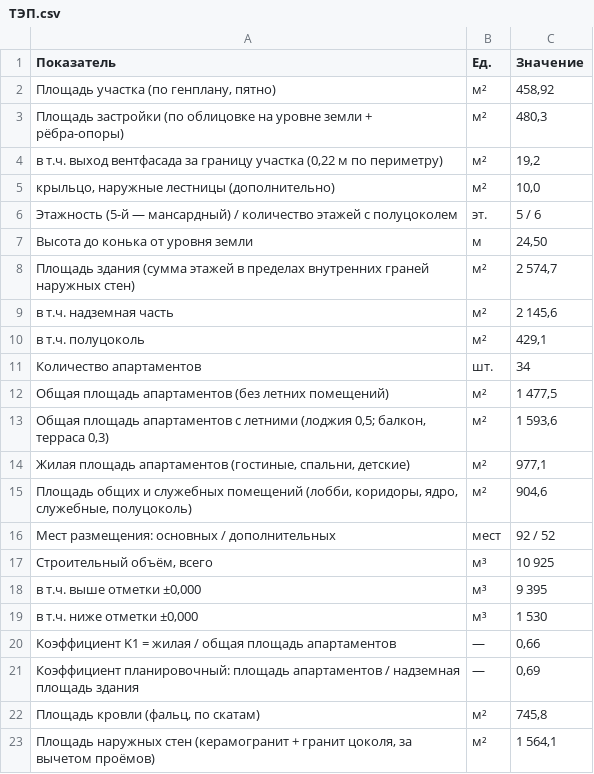
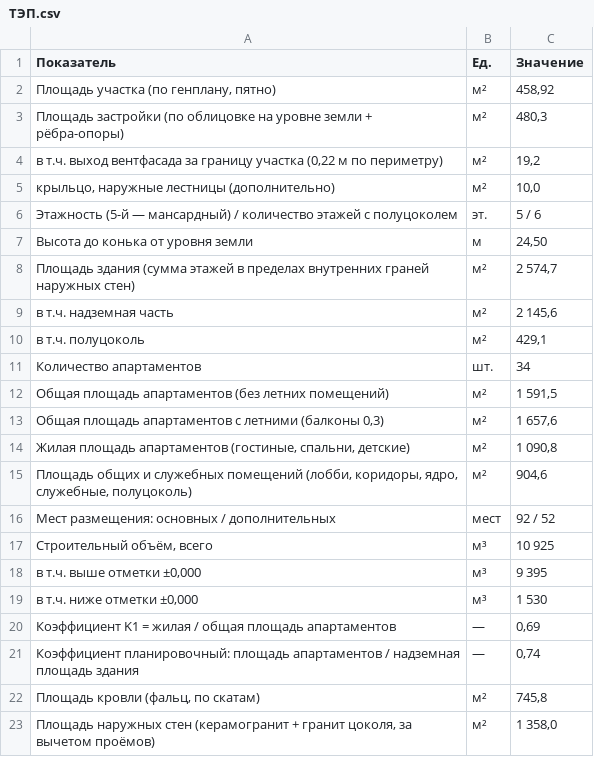
Before and after one commit to ayupov0/ala-too, a CSV file: csv/ТЭП.csv, drawn as a sheet.

```diff
--- a/csv/ТЭП.csv
+++ b/csv/ТЭП.csv
@@ -11,5 +11,5 @@
 Количество апартаментов;шт.;34
-Общая площадь апартаментов (без летних помещений);м²;1 477,5
-"Общая площадь апартаментов с летними (лоджия 0,5; балкон, терраса 0,3)";м²;1 593,6
-Жилая площадь апартаментов (гостиные, спальни, детские);м²;977,1
+Общая площадь апартаментов (без летних помещений);м²;1 591,5
+Общая площадь апартаментов с летними (балконы 0,3);м²;1 657,6
+Жилая площадь апартаментов (гостиные, спальни, детские);м²;1 090,8
 Площадь общих и служебных помещений (лобби, коридоры, ядро, служебные, полуцоколь);м²;904,6
@@ -19,5 +19,5 @@
   в т.ч. ниже отметки ±0,000;м³;1 530
-Коэффициент K1 = жилая / общая площадь апартаментов;—;0,66
-Коэффициент планировочный: площадь апартаментов / надземная площадь здания;—;0,69
+Коэффициент K1 = жилая / общая площадь апартаментов;—;0,69
+Коэффициент планировочный: площадь апартаментов / надземная площадь здания;—;0,74
 Площадь кровли (фальц, по скатам);м²;745,8
-Площадь наружных стен (керамогранит + гранит цоколя, за вычетом проёмов);м²;1 564,1
+Площадь наружных стен (керамогранит + гранит цоколя, за вычетом проёмов);м²;1 358,0
```
Also changed, not shown: csv/Ведомость_окон.csv, csv/Ведомость_отделки_фасада.csv, 8 other files.
